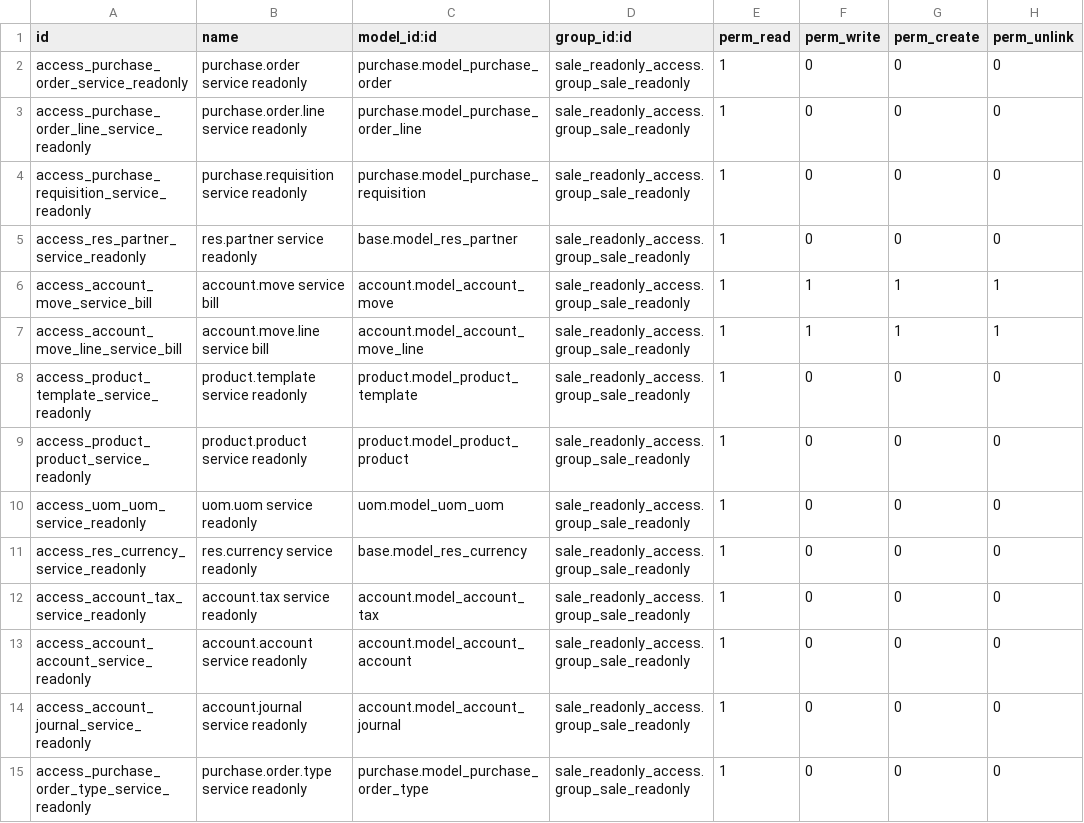
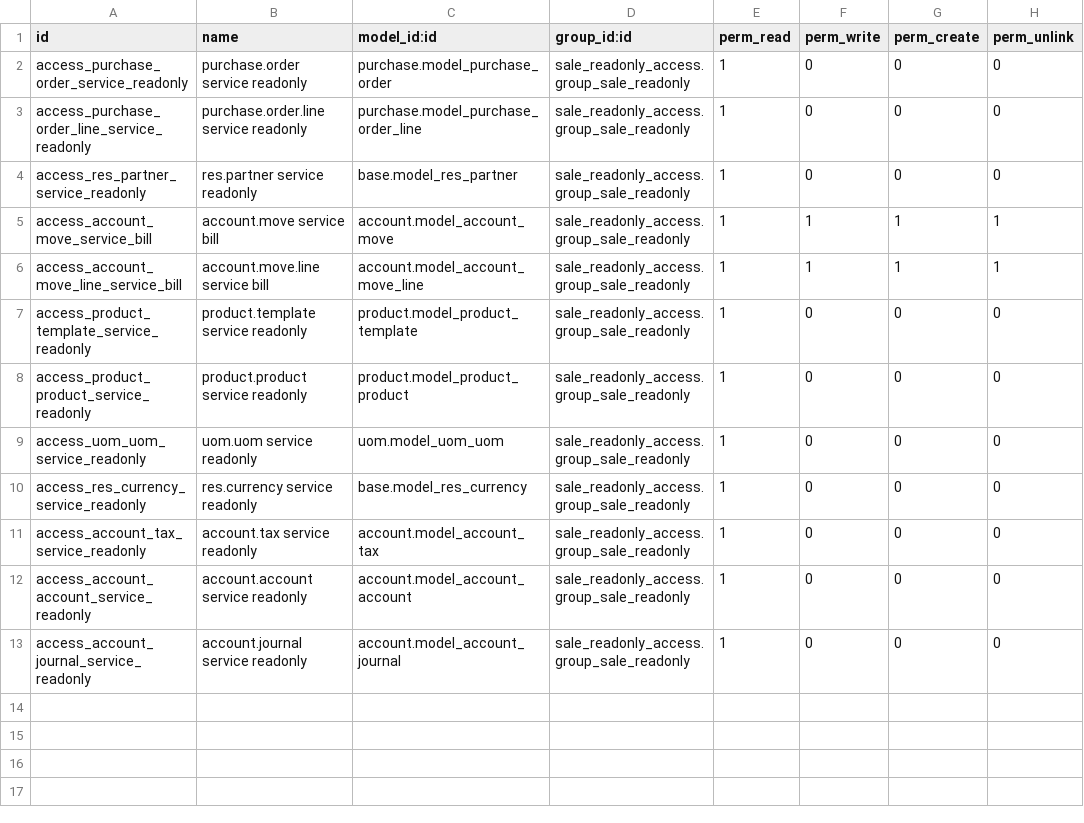
Before and after one commit to SinauGit/limawira, a CSV file: purchase_service_readonly/security/ir.model.access.csv, drawn as a sheet; the diff names each change by its address in the sheet, - before the commit and + after, or states it on an @@ line.

Commit message:
tambah modul purchase_service_readonly 2

```diff
--- a/purchase_service_readonly/security/ir.model.access.csv
+++ b/purchase_service_readonly/security/ir.model.access.csv
-row 4: access_purchase_requisition_service_readonly | purchase.requisition service readonly | purchase.model_purchase_requisition | sale_readonly_access.group_sale_readonly | 1 | 0 | 0 | 0
-row 15: access_purchase_order_type_service_readonly | purchase.order.type service readonly | purchase.model_purchase_order_type | sale_readonly_access.group_sale_readonly | 1 | 0 | 0 | 0
```
